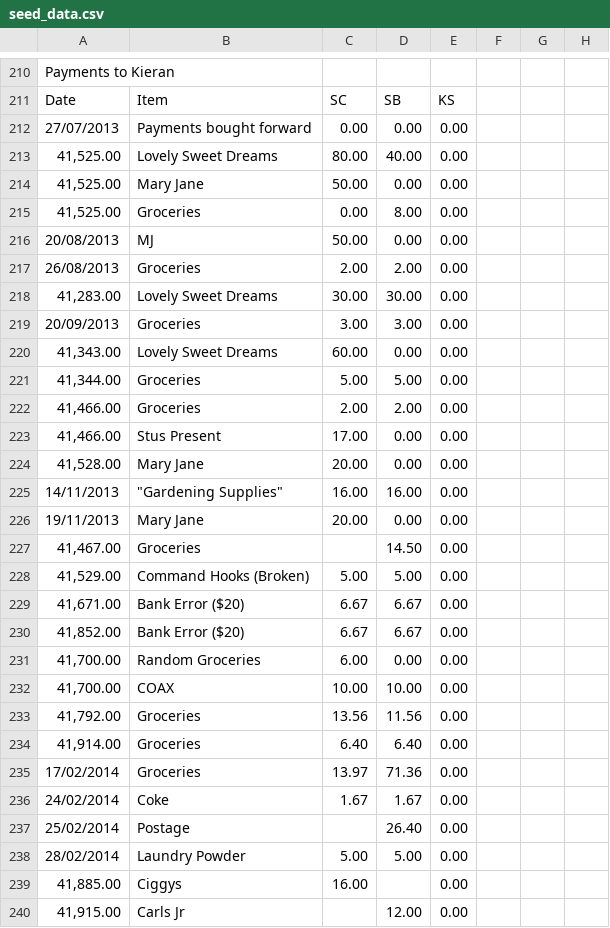
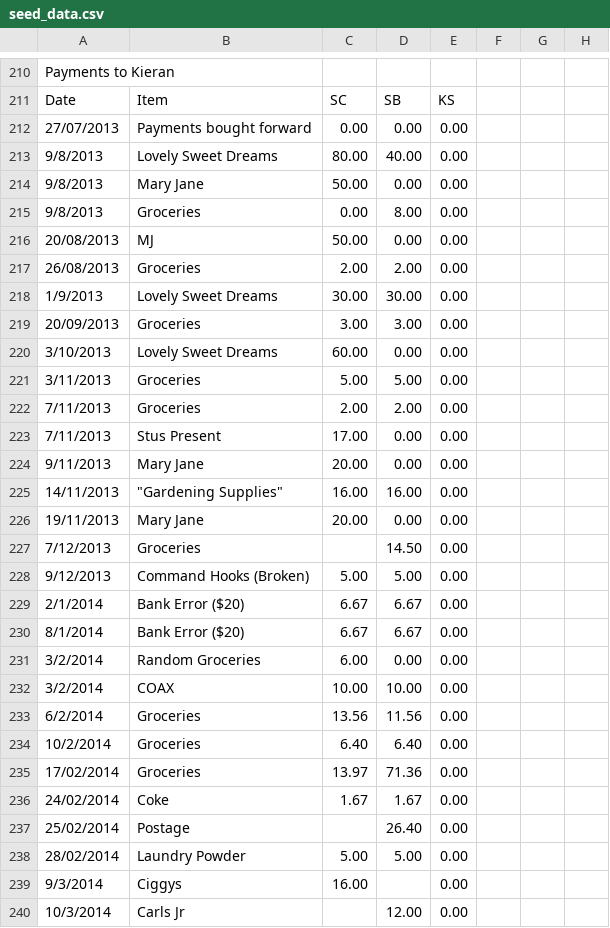
Before and after one commit to lutrasdebtra/flat_site, a CSV file: db/seed_data.csv, drawn as a sheet; only a part is shown, gaps mark what is left out; the diff covers the shown part only; the diff names each change by its address in the sheet, - before the commit and + after, or states it on an @@ line.

Commit message:
Seed data.

```diff
--- a/db/seed_data.csv
+++ b/db/seed_data.csv
-A213:A215: 41,525.00
+A213:A215: 9/8/2013
-A218: 41,283.00
+A218: 1/9/2013
-A220: 41,343.00
+A220: 3/10/2013
-A221: 41,344.00
+A221: 3/11/2013
-A222:A223: 41,466.00
+A222:A223: 7/11/2013
-A224: 41,528.00
+A224: 9/11/2013
-A227: 41,467.00
+A227: 7/12/2013
-A228: 41,529.00
+A228: 9/12/2013
-A229: 41,671.00
+A229: 2/1/2014
-A230: 41,852.00
+A230: 8/1/2014
-A231:A232: 41,700.00
+A231:A232: 3/2/2014
-A233: 41,792.00
+A233: 6/2/2014
-A234: 41,914.00
+A234: 10/2/2014
-A239: 41,885.00
+A239: 9/3/2014
-A240: 41,915.00
+A240: 10/3/2014
```
Also changed, not shown: 110 edited cells elsewhere in this file, 6 other files.
